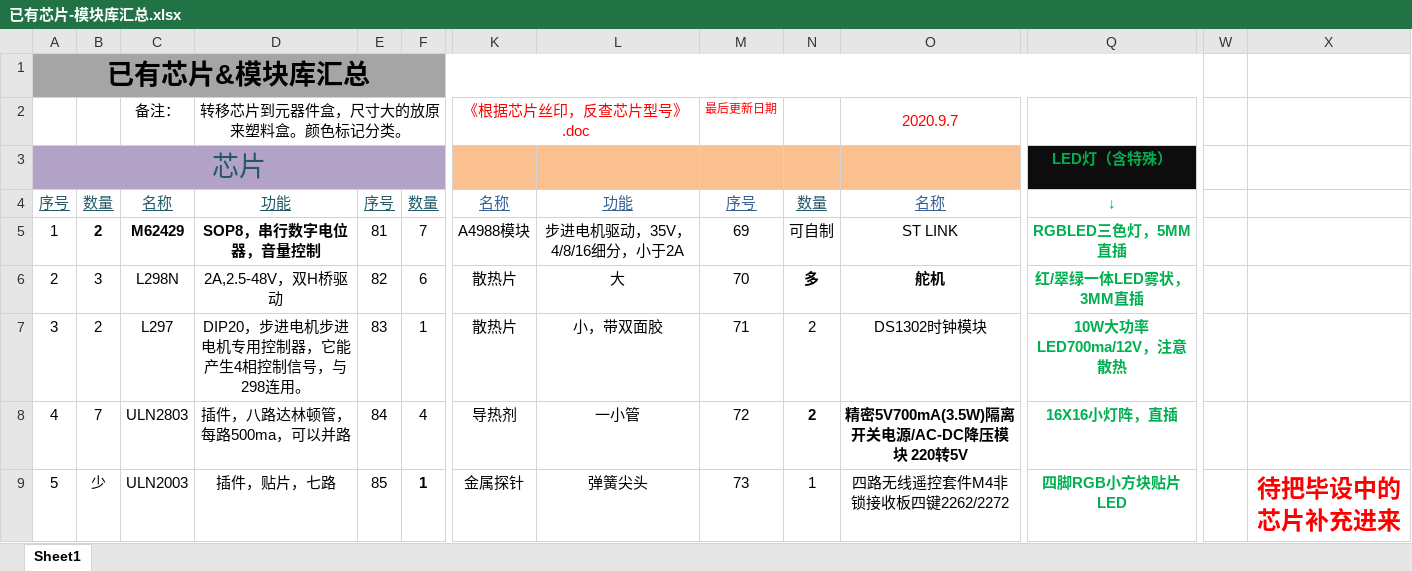
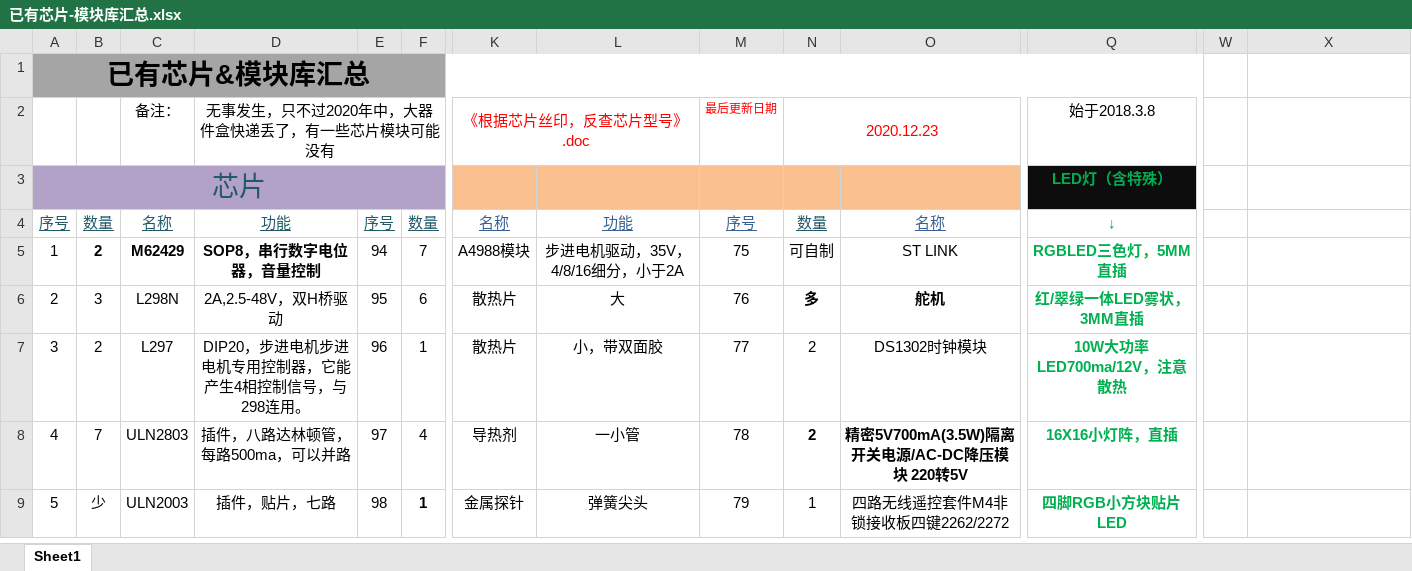
Before and after one commit to Staok/thoughs-about-hardware-design, an Excel workbook: 已有芯片-模块库汇总.xlsx, sheet Sheet1, drawn as a sheet; only a part is shown, gaps mark what is left out; values as stored, in another font and other column widths than the file's, no borders; removed rows and columns are numbered as before the commit, all else as after; rows hold the shown columns only; the diff covers the shown part only; the diff names each change by its address in the sheet, - before the commit and + after, or states it on an @@ line.

Commit message:
添加模块

```diff
--- a/已有芯片-模块库汇总.xlsx (sheet Sheet1)
+++ b/已有芯片-模块库汇总.xlsx (sheet Sheet1)
-row 2:  |  | 备注： | 转移芯片到元器件盒，尺寸大的放原来塑料盒。颜色标记分类。 |  |  | 《根据芯片丝印，反查芯片型号》.doc |  | 最后更新日期 |  | 2020.9.7
+row 2:  |  | 备注： | 无事发生，只不过2020年中，大器件盒快递丢了，有一些芯片模块可能没有 |  |  | 《根据芯片丝印，反查芯片型号》.doc |  | 最后更新日期 | 2020.12.23 |  | 始于2018.3.8
-E5: 81
+E5: 94
-M5: 69
+M5: 75
-E6: 82
+E6: 95
-M6: 70
+M6: 76
-E7: 83
+E7: 96
-M7: 71
+M7: 77
-E8: 84
+E8: 97
-M8: 72
+M8: 78
-E9: 85
+E9: 98
-M9: 73
+M9: 79
-X9: 待把毕设中的芯片补充进来
+X9: (empty)
```
Also changed, not shown: 173 edited cells and cell formats elsewhere in this sheet.
